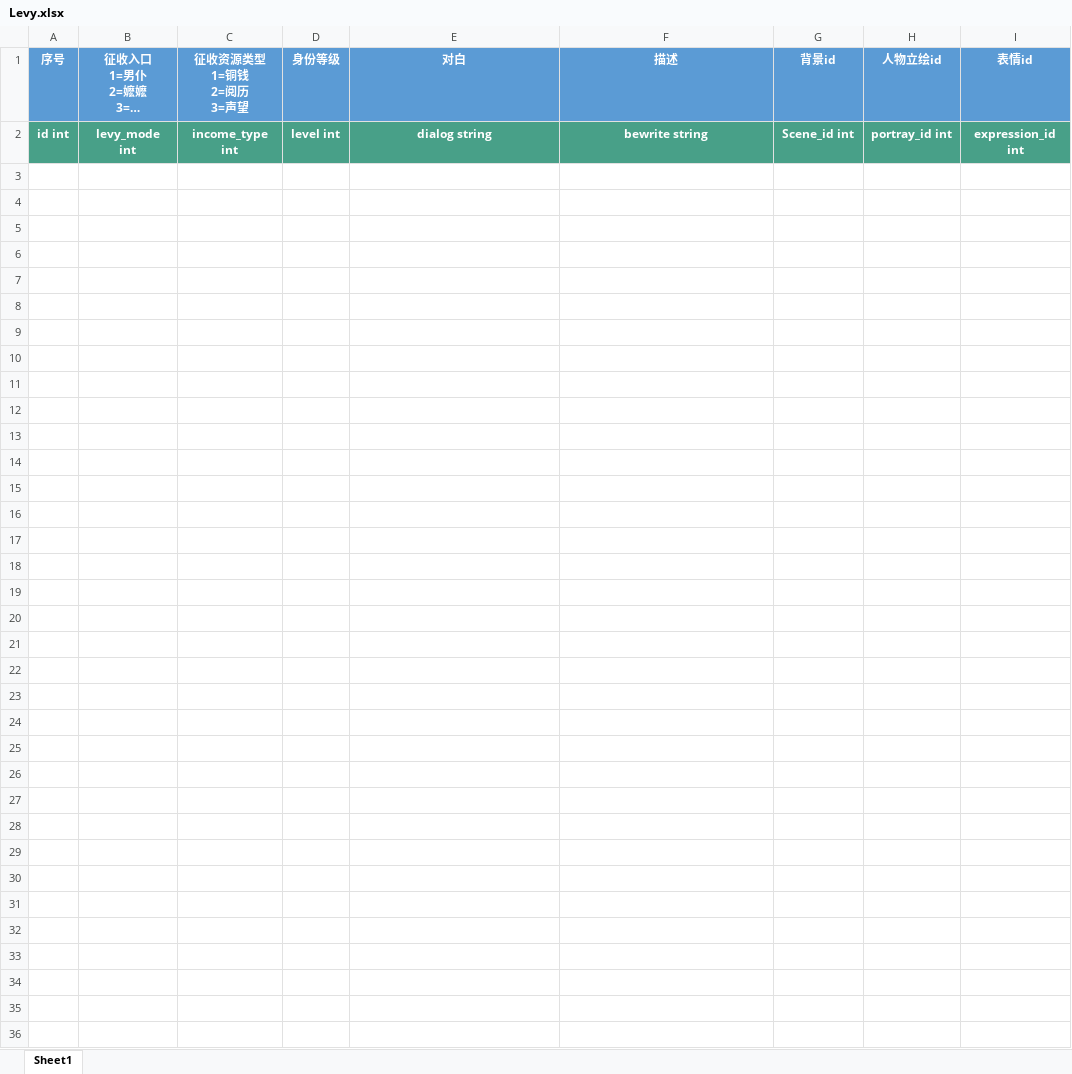
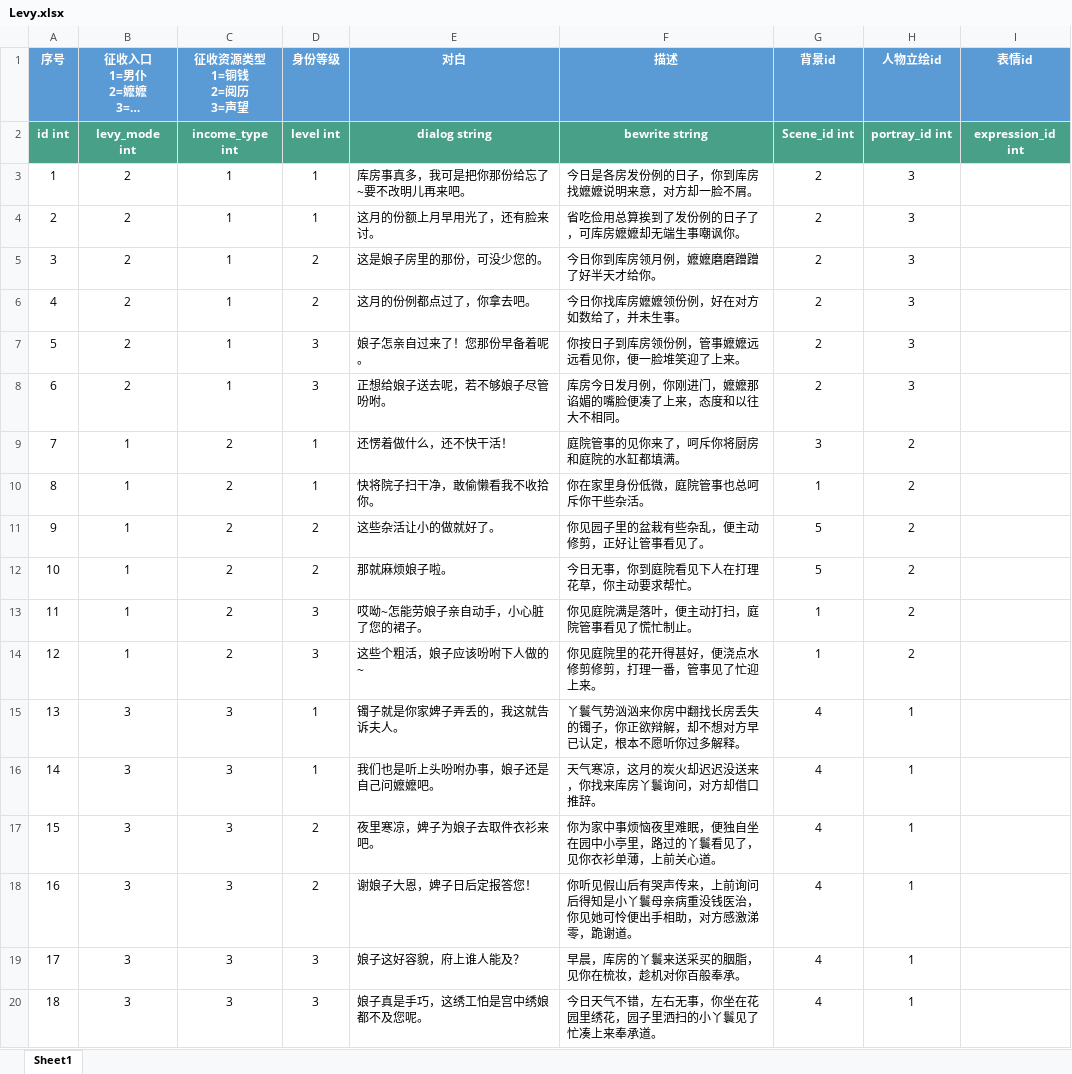
Before and after one commit to persiewoo/mnData, an Excel workbook: common/Levy.xlsx, sheet Sheet1, drawn as a sheet; long unchanged cells end in …; values as stored, in another font and other column widths than the file's, no borders; the diff names each change by its address in the sheet, - before the commit and + after, or states it on an @@ line.

Commit message:
征收表更新 mnData\common\Levy.xlsx

```diff
--- a/common/Levy.xlsx (sheet Sheet1)
+++ b/common/Levy.xlsx (sheet Sheet1)
+row 3: 1 | 2 | 1 | 1 | 库房事真多，我可是把你那份给忘了~要不改明儿再来吧。 | 今日是各房发份例的日子，你到库房找嬷嬷说明来意，对方却一脸不屑。 | 2 | 3
+row 4: 2 | 2 | 1 | 1 | 这月的份额上月早用光了，还有脸来讨。 | 省吃俭用总算挨到了发份例的日子了，可库房嬷嬷却无端生事嘲讽你。 | 2 | 3
+row 5: 3 | 2 | 1 | 2 | 这是娘子房里的那份，可没少您的。 | 今日你到库房领月例，嬷嬷磨磨蹭蹭了好半天才给你。 | 2 | 3
+row 6: 4 | 2 | 1 | 2 | 这月的份例都点过了，你拿去吧。 | 今日你找库房嬷嬷领份例，好在对方如数给了，并未生事。 | 2 | 3
+row 7: 5 | 2 | 1 | 3 | 娘子怎亲自过来了！您那份早备着呢。 | 你按日子到库房领份例，管事嬷嬷远远看见你，便一脸堆笑迎了上来。 | 2 | 3
+row 8: 6 | 2 | 1 | 3 | 正想给娘子送去呢，若不够娘子尽管吩咐。 | 库房今日发月例，你刚进门，嬷嬷那谄媚的嘴脸便凑了上来，态度和以往大不相同。 | 2 | 3
+row 9: 7 | 1 | 2 | 1 | 还愣着做什么，还不快干活！ | 庭院管事的见你来了，呵斥你将厨房和庭院的水缸都填满。 | 3 | 2
+row 10: 8 | 1 | 2 | 1 | 快将院子扫干净，敢偷懒看我不收拾你。 | 你在家里身份低微，庭院管事也总呵斥你干些杂活。 | 1 | 2
+row 11: 9 | 1 | 2 | 2 | 这些杂活让小的做就好了。 | 你见园子里的盆栽有些杂乱，便主动修剪，正好让管事看见了。 | 5 | 2
+row 12: 10 | 1 | 2 | 2 | 那就麻烦娘子啦。 | 今日无事，你到庭院看见下人在打理花草，你主动要求帮忙。 | 5 | 2
+row 13: 11 | 1 | 2 | 3 | 哎呦~怎能劳娘子亲自动手，小心脏了您的裙子。 | 你见庭院满是落叶，便主动打扫，庭院管事看见了慌忙制止。 | 1 | 2
+row 14: 12 | 1 | 2 | 3 | 这些个粗活，娘子应该吩咐下人做的~ | 你见庭院里的花开得甚好，便浇点水修剪修剪，打理一番，管事见了忙迎上来。 | 1 | 2
+row 15: 13 | 3 | 3 | 1 | 镯子就是你家婢子弄丢的，我这就告诉夫人。 | 丫鬟气势汹汹来你房中翻找长房丢失的镯子，你正欲辩解，却不想对方早已认定，根本不愿听你过多解释。 | 4 | 1
+row 16: 14 | 3 | 3 | 1 | 我们也是听上头吩咐办事，娘子还是自己问嬷嬷吧。 | 天气寒凉，这月的炭火却迟迟没送来，你找来库房丫鬟询问，对方却借口推辞。 | 4 | 1
+row 17: 15 | 3 | 3 | 2 | 夜里寒凉，婢子为娘子去取件衣衫来吧。 | 你为家中事烦恼夜里难眠，便独自坐在园中小亭里，路过的丫鬟看见了，见你衣衫单薄，上前关心道。 | 4 | 1
+row 18: 16 | 3 | 3 | 2 | 谢娘子大恩，婢子日后定报答您！ | 你听见假山后有哭声传来，上前询问后得知是小丫鬟母亲病重没钱医治，你见她可怜便出手相助，对方感激涕零，跪谢道。 | 4 | 1
+row 19: 17 | 3 | 3 | 3 | 娘子这好容貌，府上谁人能及？ | 早晨，库房的丫鬟来送采买的胭脂，见你在梳妆，趁机对你百般奉承。 | 4 | 1
+row 20: 18 | 3 | 3 | 3 | 娘子真是手巧，这绣工怕是宫中绣娘都不及您呢。 | 今日天气不错，左右无事，你坐在花园里绣花，园子里洒扫的小丫鬟见了忙凑上来奉承道。 | 4 | 1
```
